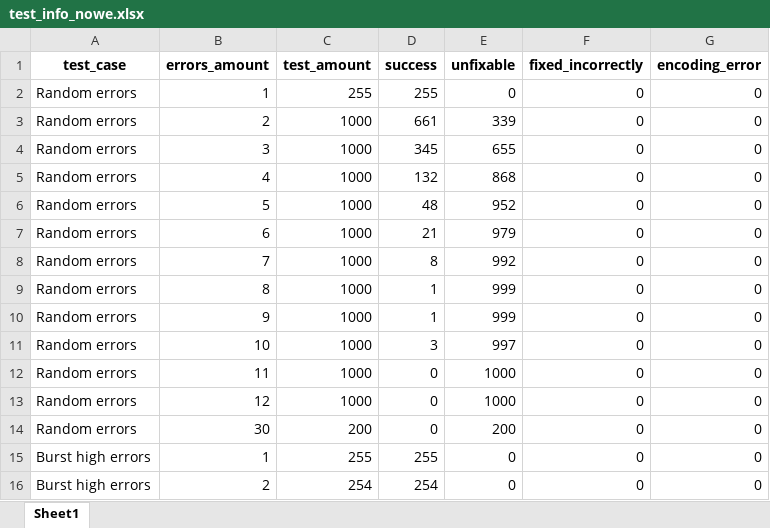
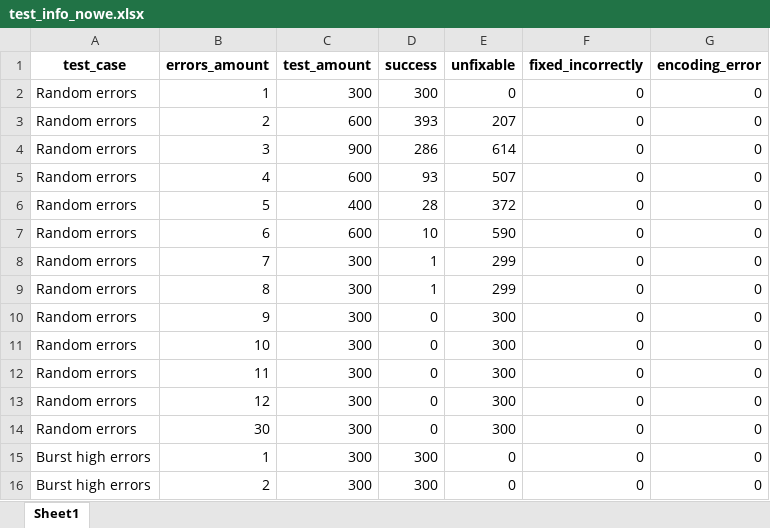
Before and after one commit to drQuintilis/NIDUC_projekt, an Excel workbook: test_info_nowe.xlsx, sheet Sheet1, drawn as a sheet; only a part is shown; values as stored, in another font and other column widths than the file's, no borders; the diff covers the shown part only; the diff names each change by its address in the sheet, - before the commit and + after, or states it on an @@ line.

```diff
--- a/test_info_nowe.xlsx (sheet Sheet1)
+++ b/test_info_nowe.xlsx (sheet Sheet1)
-C2 (test_amount): 255
+C2 (test_amount): 300
-D2 (success): 255
+D2 (success): 300
-C3 (test_amount): 1000
+C3 (test_amount): 600
-D3 (success): 661
+D3 (success): 393
-E3 (unfixable): 339
+E3 (unfixable): 207
-C4 (test_amount): 1000
+C4 (test_amount): 900
-D4 (success): 345
+D4 (success): 286
-E4 (unfixable): 655
+E4 (unfixable): 614
-C5 (test_amount): 1000
+C5 (test_amount): 600
-D5 (success): 132
+D5 (success): 93
-E5 (unfixable): 868
+E5 (unfixable): 507
-C6 (test_amount): 1000
+C6 (test_amount): 400
-D6 (success): 48
+D6 (success): 28
-E6 (unfixable): 952
+E6 (unfixable): 372
-C7 (test_amount): 1000
+C7 (test_amount): 600
-D7 (success): 21
+D7 (success): 10
-E7 (unfixable): 979
+E7 (unfixable): 590
-C8:C13 (test_amount): 1000
+C8:C13 (test_amount): 300
-D8 (success): 8
+D8 (success): 1
-E8 (unfixable): 992
+E8 (unfixable): 299
-E9 (unfixable): 999
+E9 (unfixable): 299
-D10 (success): 1
+D10 (success): 0
-E10 (unfixable): 999
+E10 (unfixable): 300
-D11 (success): 3
+D11 (success): 0
-E11 (unfixable): 997
+E11 (unfixable): 300
-E12:E13 (unfixable): 1000
+E12:E13 (unfixable): 300
-C14 (test_amount): 200
+C14 (test_amount): 300
-E14 (unfixable): 200
+E14 (unfixable): 300
-C15 (test_amount): 255
+C15 (test_amount): 300
-D15 (success): 255
+D15 (success): 300
-C16 (test_amount): 254
+C16 (test_amount): 300
-D16 (success): 254
+D16 (success): 300
```
Also changed, not shown: 76 edited cells elsewhere in this sheet, 2 other files.
